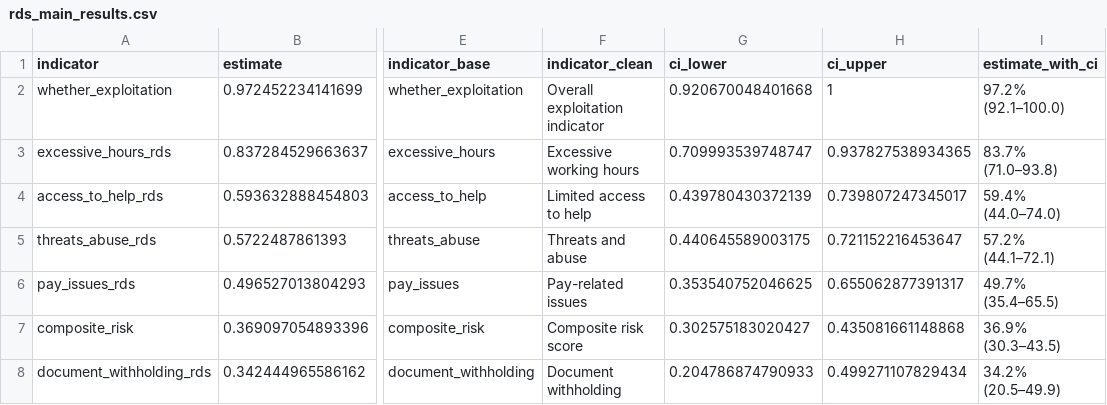
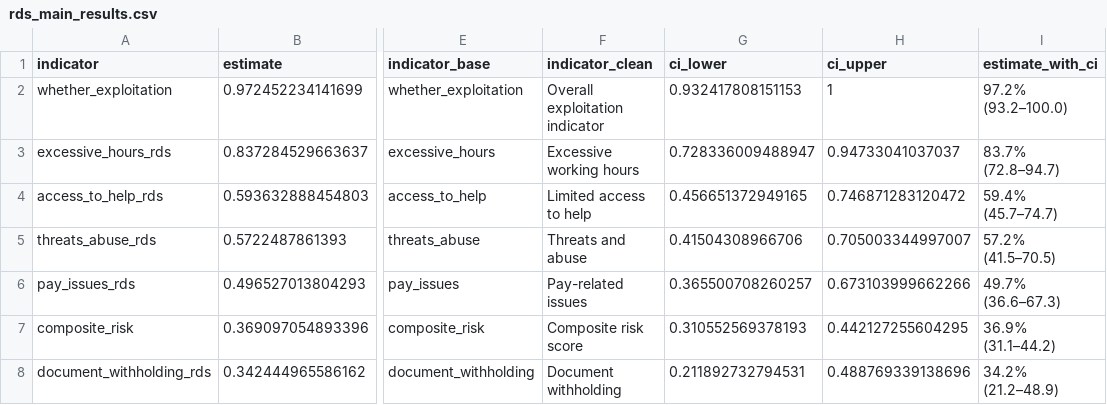
Before and after one commit to smoser11/DWeMSinUK, a CSV file: output/tables/rds_main_results.csv, drawn as a sheet; only a part is shown, gaps mark what is left out; the diff names each change by its address in the sheet, - before the commit and + after, or states it on an @@ line.

```diff
--- a/output/tables/rds_main_results.csv
+++ b/output/tables/rds_main_results.csv
-G2 (ci_lower): 0.920670048401668
+G2 (ci_lower): 0.932417808151153
-I2 (estimate_with_ci): 97.2% (92.1–100.0)
+I2 (estimate_with_ci): 97.2% (93.2–100.0)
-G3 (ci_lower): 0.709993539748747
+G3 (ci_lower): 0.728336009488947
-H3 (ci_upper): 0.937827538934365
+H3 (ci_upper): 0.94733041037037
-I3 (estimate_with_ci): 83.7% (71.0–93.8)
+I3 (estimate_with_ci): 83.7% (72.8–94.7)
-G4 (ci_lower): 0.439780430372139
+G4 (ci_lower): 0.456651372949165
-H4 (ci_upper): 0.739807247345017
+H4 (ci_upper): 0.746871283120472
-I4 (estimate_with_ci): 59.4% (44.0–74.0)
+I4 (estimate_with_ci): 59.4% (45.7–74.7)
-G5 (ci_lower): 0.440645589003175
+G5 (ci_lower): 0.41504308966706
-H5 (ci_upper): 0.721152216453647
+H5 (ci_upper): 0.705003344997007
-I5 (estimate_with_ci): 57.2% (44.1–72.1)
+I5 (estimate_with_ci): 57.2% (41.5–70.5)
-G6 (ci_lower): 0.353540752046625
+G6 (ci_lower): 0.365500708260257
-H6 (ci_upper): 0.655062877391317
+H6 (ci_upper): 0.673103999662266
-I6 (estimate_with_ci): 49.7% (35.4–65.5)
+I6 (estimate_with_ci): 49.7% (36.6–67.3)
-G7 (ci_lower): 0.302575183020427
+G7 (ci_lower): 0.310552569378193
-H7 (ci_upper): 0.435081661148868
+H7 (ci_upper): 0.442127255604295
-I7 (estimate_with_ci): 36.9% (30.3–43.5)
+I7 (estimate_with_ci): 36.9% (31.1–44.2)
-G8 (ci_lower): 0.204786874790933
+G8 (ci_lower): 0.211892732794531
-H8 (ci_upper): 0.499271107829434
+H8 (ci_upper): 0.488769339138696
-I8 (estimate_with_ci): 34.2% (20.5–49.9)
+I8 (estimate_with_ci): 34.2% (21.2–48.9)
```
Also changed, not shown: output/tables/ESM_appendix_bayesian_seedcheck.csv, output/tables/rds_nsum_comparison.csv, 12 other files.
